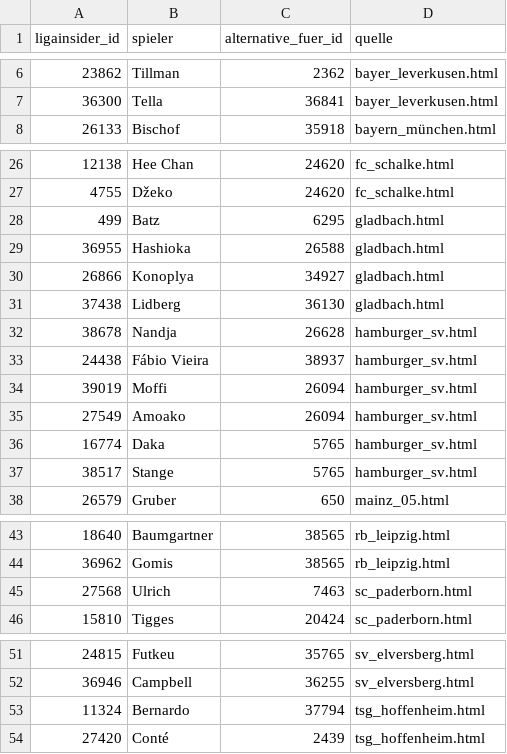
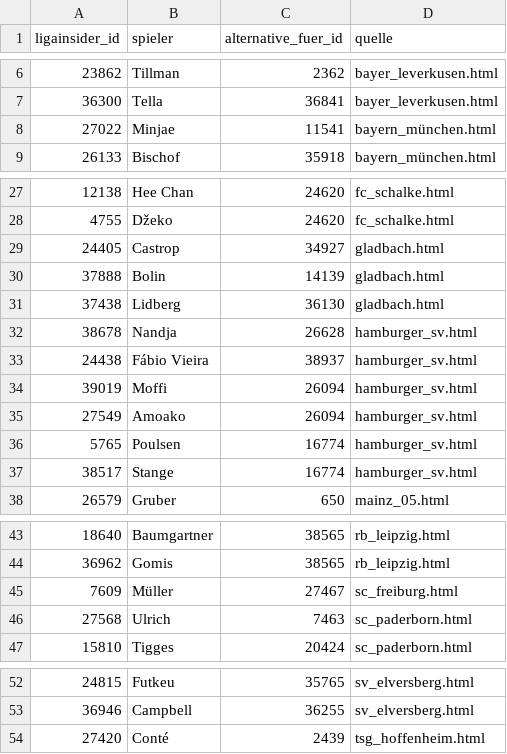
Before and after one commit to robb1302/kickbase-ai, a CSV file: data/matchday/bundesliga_alternativen.csv, drawn as a sheet; only a part is shown, gaps mark what is left out.

```diff
--- a/data/matchday/bundesliga_alternativen.csv
+++ b/data/matchday/bundesliga_alternativen.csv
@@ -7,2 +7,3 @@
 36300;Tella;36841;bayer_leverkusen.html
+27022;Minjae;11541;bayern_münchen.html
 26133;Bischof;35918;bayern_münchen.html
@@ -27,5 +28,4 @@
 4755;Džeko;24620;fc_schalke.html
-499;Batz;6295;gladbach.html
-36955;Hashioka;26588;gladbach.html
-26866;Konoplya;34927;gladbach.html
+24405;Castrop;34927;gladbach.html
+37888;Bolin;14139;gladbach.html
 37438;Lidberg;36130;gladbach.html
@@ -35,4 +35,4 @@
 27549;Amoako;26094;hamburger_sv.html
-16774;Daka;5765;hamburger_sv.html
-38517;Stange;5765;hamburger_sv.html
+5765;Poulsen;16774;hamburger_sv.html
+38517;Stange;16774;hamburger_sv.html
 26579;Gruber;650;mainz_05.html
@@ -44,2 +44,3 @@
 36962;Gomis;38565;rb_leipzig.html
+7609;Müller;27467;sc_freiburg.html
 27568;Ulrich;7463;sc_paderborn.html
@@ -52,3 +53,2 @@
 36946;Campbell;36255;sv_elversberg.html
-11324;Bernardo;37794;tsg_hoffenheim.html
 27420;Conté;2439;tsg_hoffenheim.html
```
Also changed, not shown: data/matchday/bundesliga_startelf.csv, 1 other file.
